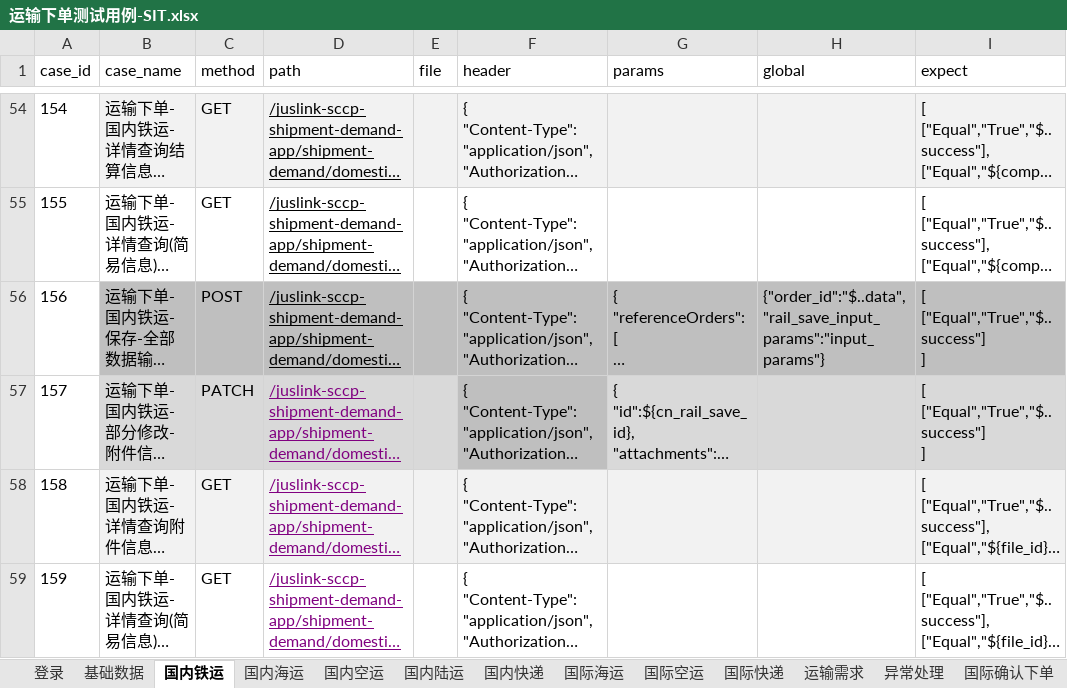
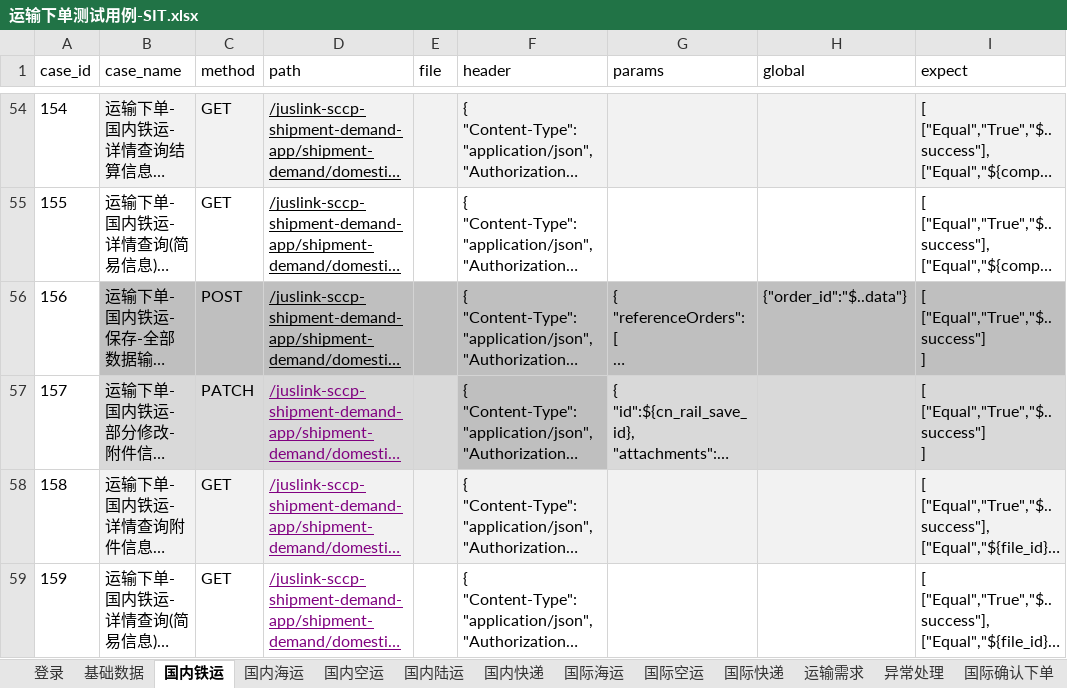
Before and after one commit to tan0833/dynamic_inventory_api, an Excel workbook: data/运输下单测试用例-SIT.xlsx, sheet 国内铁运, drawn as a sheet; only a part is shown, gaps mark what is left out; long unchanged cells end in …; values as stored, in another font and other column widths than the file's, no borders; the diff names each change by its address in the sheet, - before the commit and + after, or states it on an @@ line.

```diff
--- a/data/运输下单测试用例-SIT.xlsx (sheet 国内铁运)
+++ b/data/运输下单测试用例-SIT.xlsx (sheet 国内铁运)
-H56 (global): {"order_id":"$..data","rail_save_input_params":"input_params"}
+H56 (global): {"order_id":"$..data"}
```
Also changed, not shown: sheet 运输需求, sheet 国际空运, sheet 国际海运, 4 other files.
